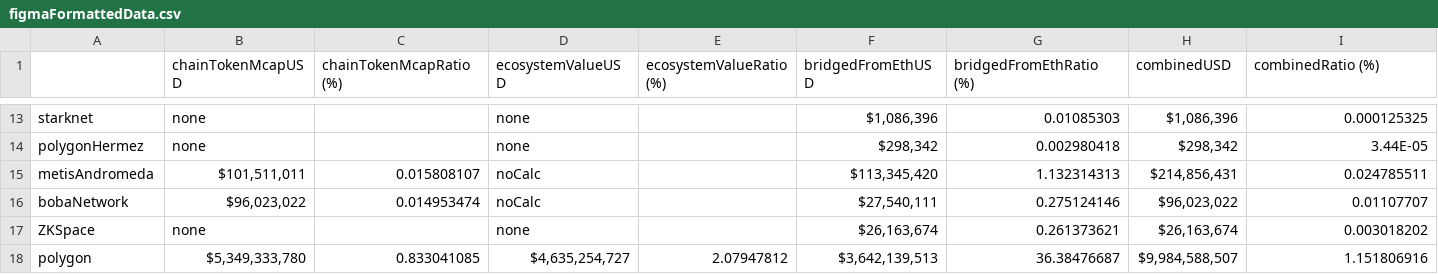
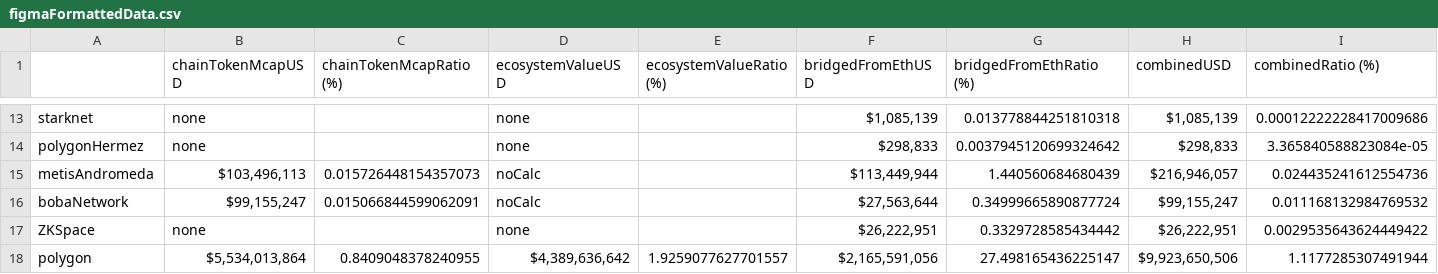
Before and after one commit to nazriz/crypto_ecosystem_map, a CSV file: data/figmaFormattedData.csv, drawn as a sheet; only a part is shown, gaps mark what is left out; the diff covers the shown part only; the diff names each change by its address in the sheet, - before the commit and + after, or states it on an @@ line.

```diff
--- a/data/figmaFormattedData.csv
+++ b/data/figmaFormattedData.csv
-F13 (bridgedFromEthUSD): $1,086,396
+F13 (bridgedFromEthUSD): $1,085,139
-G13 (bridgedFromEthRatio (%)): 0.01085303
+G13 (bridgedFromEthRatio (%)): 0.013778844251810318
-H13 (combinedUSD): $1,086,396
+H13 (combinedUSD): $1,085,139
-I13 (combinedRatio (%)): 0.000125325
+I13 (combinedRatio (%)): 0.00012222228417009686
-F14 (bridgedFromEthUSD): $298,342
+F14 (bridgedFromEthUSD): $298,833
-G14 (bridgedFromEthRatio (%)): 0.002980418
+G14 (bridgedFromEthRatio (%)): 0.0037945120699324642
-H14 (combinedUSD): $298,342
+H14 (combinedUSD): $298,833
-I14 (combinedRatio (%)): 3.44E-05
+I14 (combinedRatio (%)): 3.365840588823084e-05
-B15 (chainTokenMcapUSD): $101,511,011
+B15 (chainTokenMcapUSD): $103,496,113
-C15 (chainTokenMcapRatio (%)): 0.015808107
+C15 (chainTokenMcapRatio (%)): 0.015726448154357073
-F15 (bridgedFromEthUSD): $113,345,420
+F15 (bridgedFromEthUSD): $113,449,944
-G15 (bridgedFromEthRatio (%)): 1.132314313
+G15 (bridgedFromEthRatio (%)): 1.440560684680439
-H15 (combinedUSD): $214,856,431
+H15 (combinedUSD): $216,946,057
-I15 (combinedRatio (%)): 0.024785511
+I15 (combinedRatio (%)): 0.024435241612554736
-B16 (chainTokenMcapUSD): $96,023,022
+B16 (chainTokenMcapUSD): $99,155,247
-C16 (chainTokenMcapRatio (%)): 0.014953474
+C16 (chainTokenMcapRatio (%)): 0.015066844599062091
-F16 (bridgedFromEthUSD): $27,540,111
+F16 (bridgedFromEthUSD): $27,563,644
-G16 (bridgedFromEthRatio (%)): 0.275124146
+G16 (bridgedFromEthRatio (%)): 0.34999665890877724
-H16 (combinedUSD): $96,023,022
+H16 (combinedUSD): $99,155,247
-I16 (combinedRatio (%)): 0.01107707
+I16 (combinedRatio (%)): 0.011168132984769532
-F17 (bridgedFromEthUSD): $26,163,674
+F17 (bridgedFromEthUSD): $26,222,951
-G17 (bridgedFromEthRatio (%)): 0.261373621
+G17 (bridgedFromEthRatio (%)): 0.3329728585434442
-H17 (combinedUSD): $26,163,674
+H17 (combinedUSD): $26,222,951
-I17 (combinedRatio (%)): 0.003018202
+I17 (combinedRatio (%)): 0.0029535643624449422
-B18 (chainTokenMcapUSD): $5,349,333,780
+B18 (chainTokenMcapUSD): $5,534,013,864
-C18 (chainTokenMcapRatio (%)): 0.833041085
+C18 (chainTokenMcapRatio (%)): 0.8409048378240955
-D18 (ecosystemValueUSD): $4,635,254,727
+D18 (ecosystemValueUSD): $4,389,636,642
-E18 (ecosystemValueRatio (%)): 2.07947812
+E18 (ecosystemValueRatio (%)): 1.9259077627701557
-F18 (bridgedFromEthUSD): $3,642,139,513
+F18 (bridgedFromEthUSD): $2,165,591,056
-G18 (bridgedFromEthRatio (%)): 36.38476687
+G18 (bridgedFromEthRatio (%)): 27.498165436225147
-H18 (combinedUSD): $9,984,588,507
+H18 (combinedUSD): $9,923,650,506
-I18 (combinedRatio (%)): 1.151806916
+I18 (combinedRatio (%)): 1.1177285307491944
```
Also changed, not shown: 159 edited cells elsewhere in this file, 6 other files.
